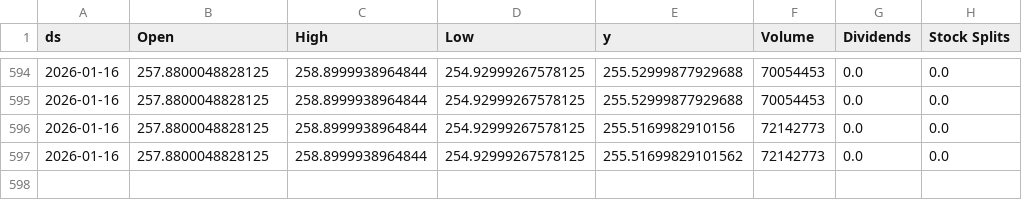
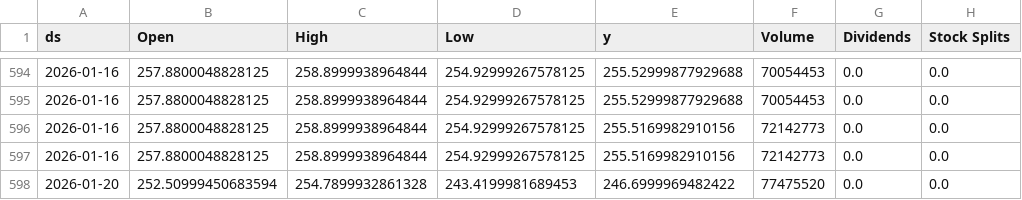
Before and after one commit to seungjoohan/stock-prediction-system, a CSV file: data/AAPL.csv, drawn as a sheet; only a part is shown, gaps mark what is left out.

```diff
--- a/data/AAPL.csv
+++ b/data/AAPL.csv
@@ -596,2 +596,3 @@ ds,Open,High,Low,y,Volume,Dividends,Stock Splits
 2026-01-16,257.8800048828125,258.8999938964844,254.92999267578125,255.5169982910156,72142773,0.0,0.0
-2026-01-16,257.8800048828125,258.8999938964844,254.92999267578125,255.51699829101562,72142773,0.0,0.0
+2026-01-16,257.8800048828125,258.8999938964844,254.92999267578125,255.5169982910156,72142773,0.0,0.0
+2026-01-20,252.50999450683594,254.7899932861328,243.4199981689453,246.6999969482422,77475520,0.0,0.0
```
Also changed, not shown: artifacts/AAPL_metrics.csv, artifacts/GOOG_metrics.csv, 9 other files.
